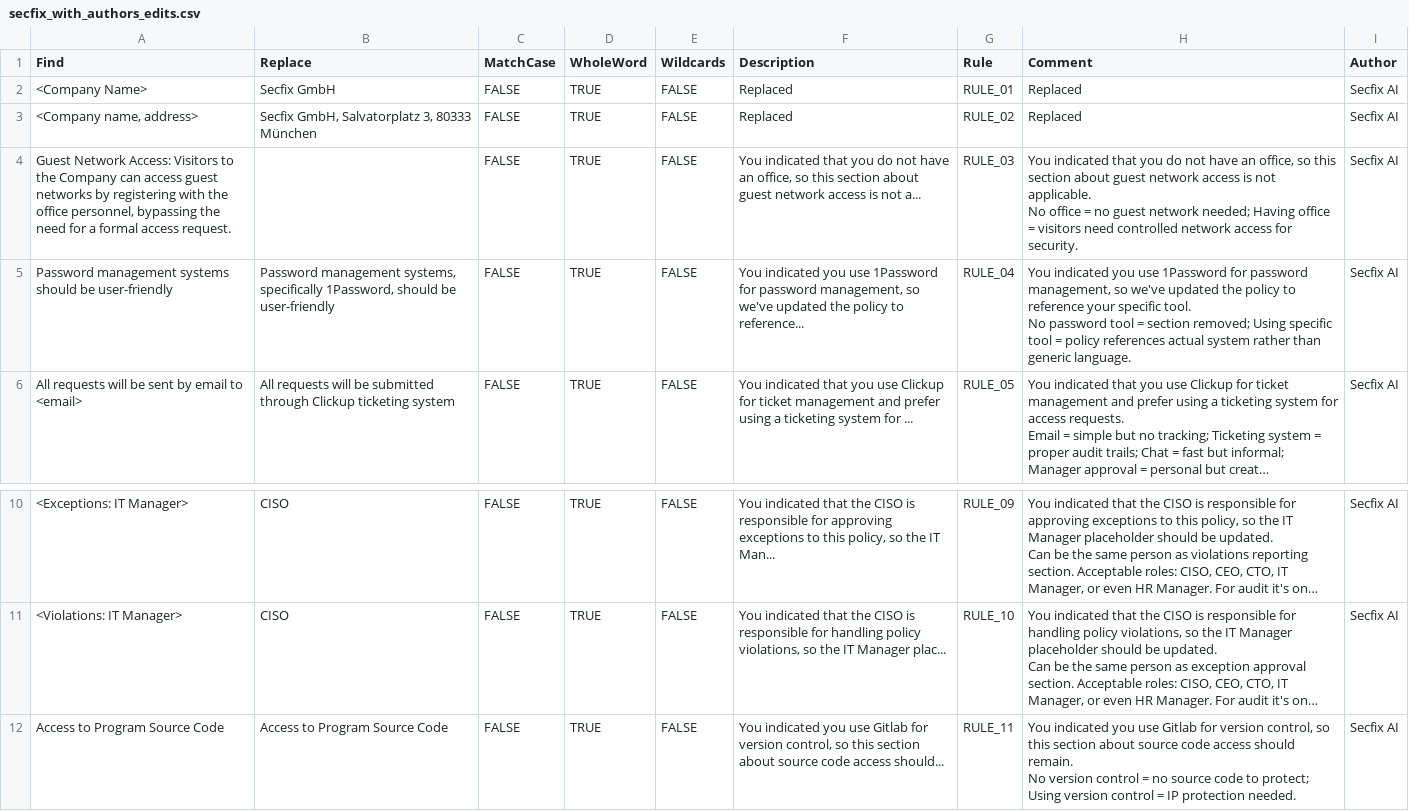
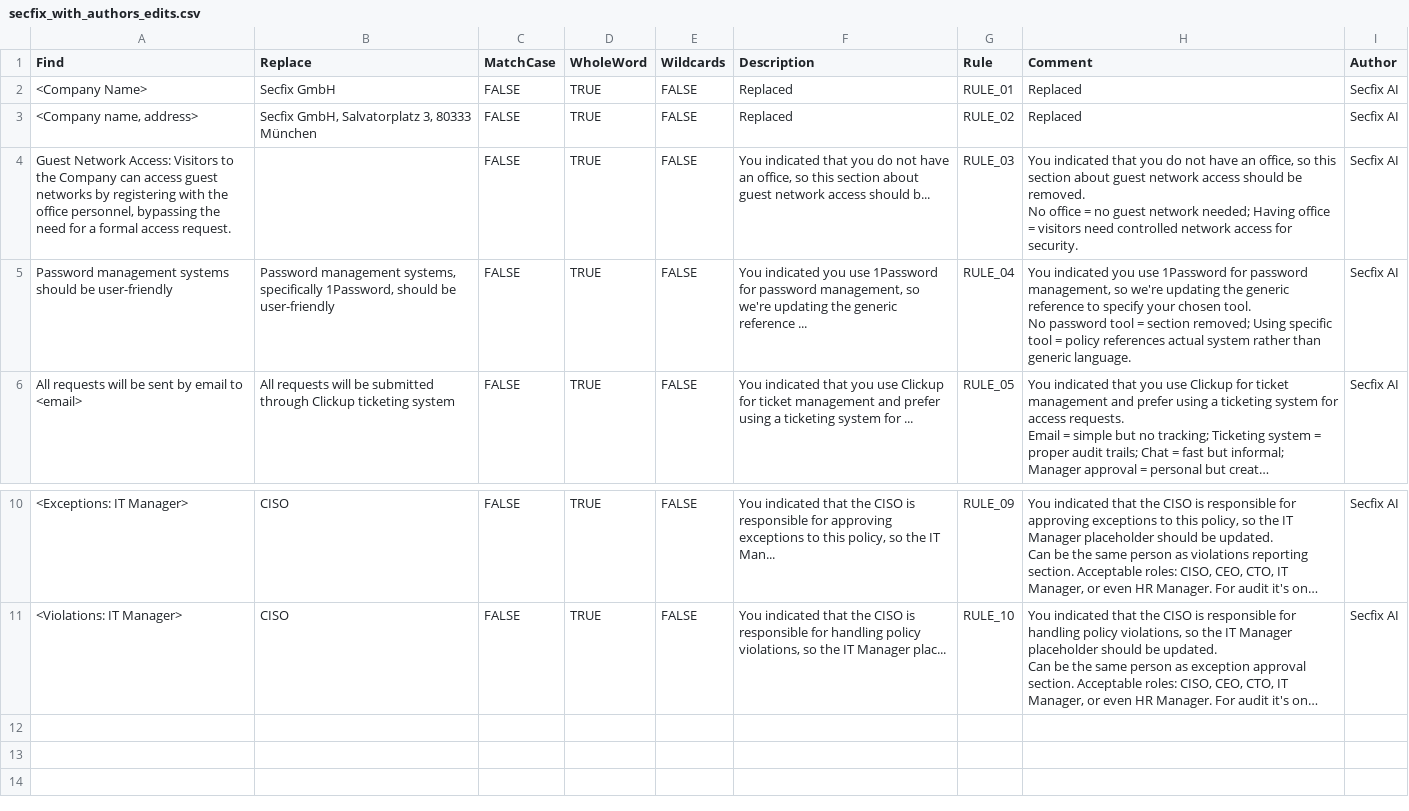
Before and after one commit to hassansecfix/policy-edit, a CSV file: edits/secfix_with_authors_edits.csv, drawn as a sheet; only a part is shown, gaps mark what is left out; long unchanged cells end in …; ↵ is a line break in a cell; the diff names each change by its address in the sheet, - before the commit and + after, or states it on an @@ line.

Commit message:
Add AI-generated edits CSV: edits/secfix_with_authors_edits.csv

```diff
--- a/edits/secfix_with_authors_edits.csv
+++ b/edits/secfix_with_authors_edits.csv
-F4 (Description): …network access is not a...
+F4 (Description): …network access should b...
-H4 (Comment): …network access is not applicable. ↵ No office…
+H4 (Comment): …network access should be removed. ↵ No office…
-F5 (Description): …management, so we've updated the policy to reference...
+F5 (Description): …management, so we're updating the generic reference ...
-H5 (Comment): …management, so we've updated the policy to reference your specific tool. ↵ No…
+H5 (Comment): …management, so we're updating the generic reference to specify your chosen tool. ↵ No…
-row 12: Access to Program Source Code | Access to Program Source Code | FALSE | TRUE | FALSE | You indicated you use Gitlab for version control, so this section about source code access should... | RULE_11 | You indicated you use Gitlab for version control, so this section about source code access should remain. ↵ No version control = no source code to protect; Using version control = IP protection needed. | Secfix AI
```
